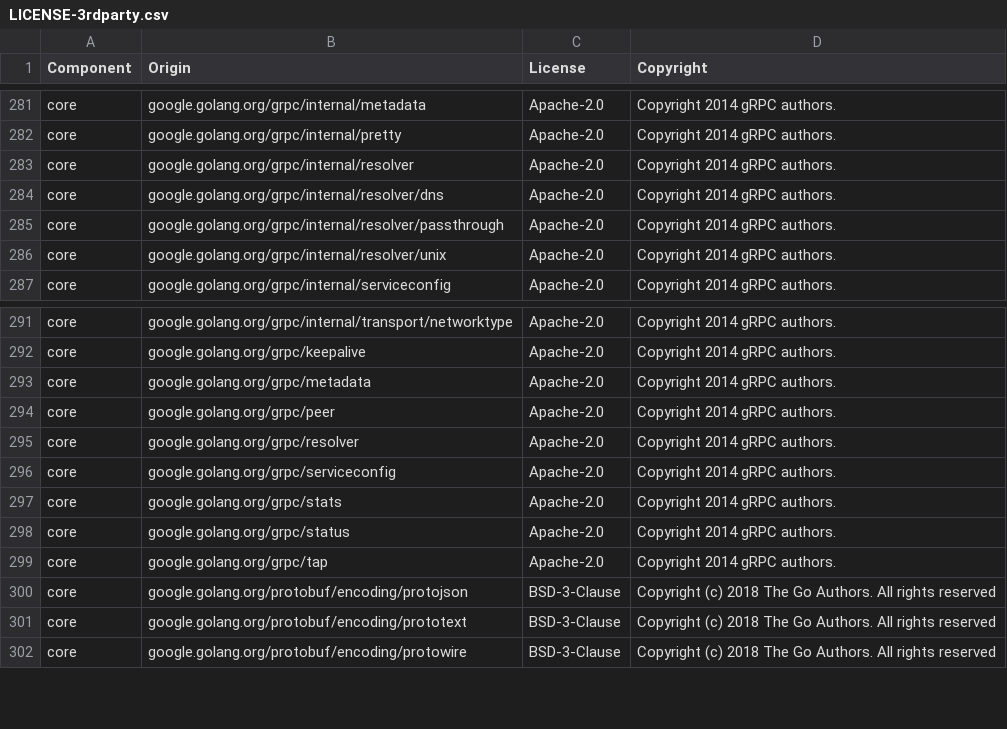
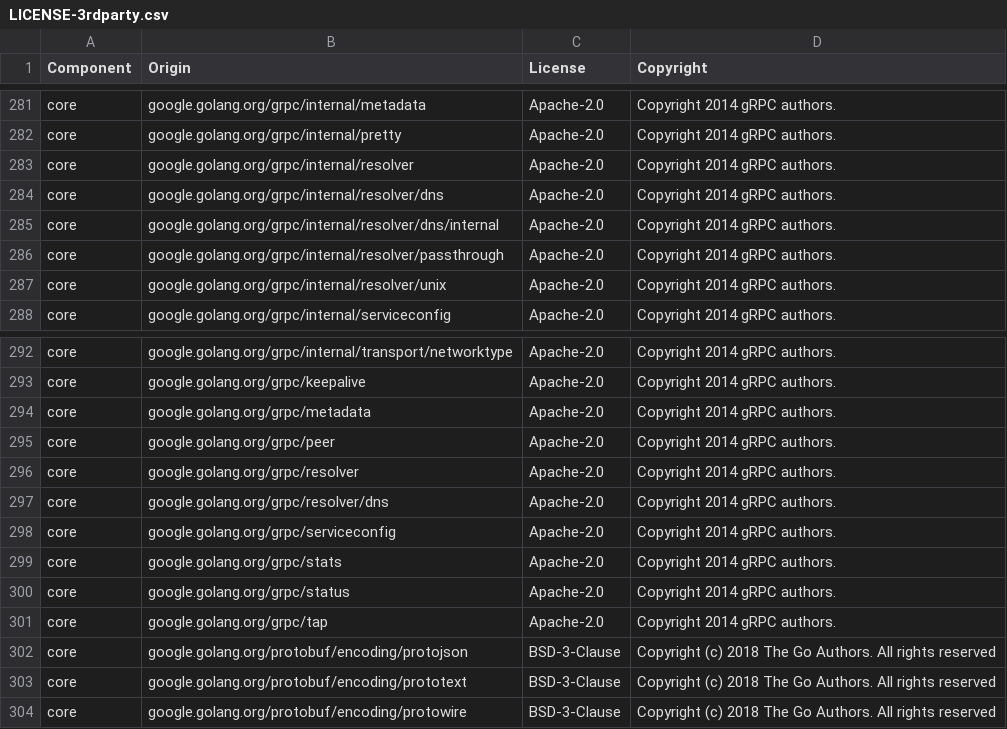
Before and after one commit to google/osv-scanner, a CSV file: LICENSE-3rdparty.csv, drawn as a sheet; only a part is shown, gaps mark what is left out.

```diff
--- a/LICENSE-3rdparty.csv
+++ b/LICENSE-3rdparty.csv
@@ -284,2 +284,3 @@ core,google.golang.org/grpc/internal/resolver,Apache-2.0,Copyright 2014 gRPC aut
 core,google.golang.org/grpc/internal/resolver/dns,Apache-2.0,Copyright 2014 gRPC authors.
+core,google.golang.org/grpc/internal/resolver/dns/internal,Apache-2.0,Copyright 2014 gRPC authors.
 core,google.golang.org/grpc/internal/resolver/passthrough,Apache-2.0,Copyright 2014 gRPC authors.
@@ -295,2 +296,3 @@ core,google.golang.org/grpc/peer,Apache-2.0,Copyright 2014 gRPC authors.
 core,google.golang.org/grpc/resolver,Apache-2.0,Copyright 2014 gRPC authors.
+core,google.golang.org/grpc/resolver/dns,Apache-2.0,Copyright 2014 gRPC authors.
 core,google.golang.org/grpc/serviceconfig,Apache-2.0,Copyright 2014 gRPC authors.
```
Also changed, not shown: 2 other files.
